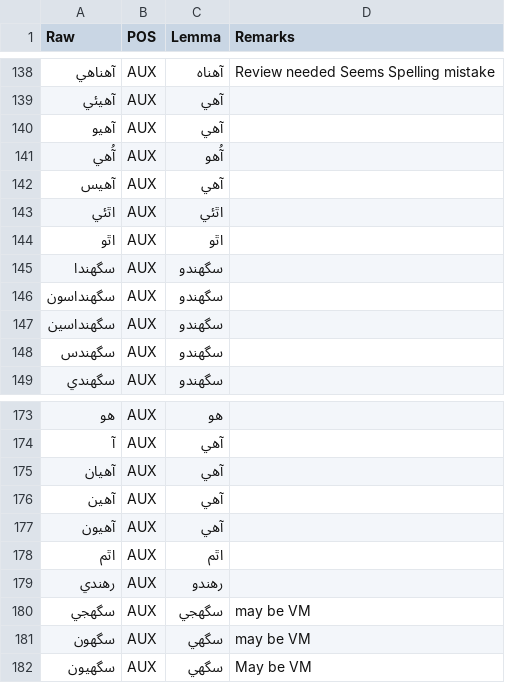
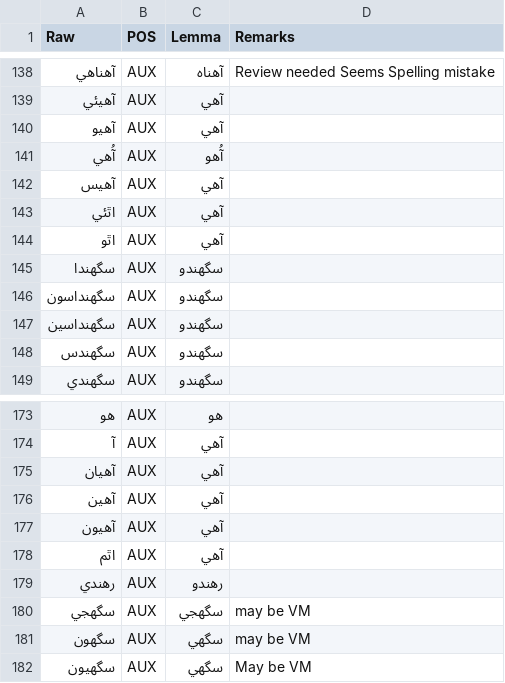
Before and after one commit to UniversalDependencies/UD_Sindhi-Isra, a TSV file: not-to-release/lemmas/predicted_lemmas_b2_corrected.tsv, drawn as a sheet; only a part is shown, gaps mark what is left out.

```diff
--- a/not-to-release/lemmas/predicted_lemmas_b2_corrected.tsv
+++ b/not-to-release/lemmas/predicted_lemmas_b2_corrected.tsv
@@ -142,4 +142,4 @@ Raw	POS	Lemma	Remarks
 آھيس	AUX	آھي	
-اٿئي	AUX	اٿئي	
-اٿو	AUX	اٿو	
+اٿئي	AUX	آھي
+اٿو	AUX	آھي
 سگهندا	AUX	سگهندو	
@@ -177,3 +177,3 @@ Raw	POS	Lemma	Remarks
 آھيون	AUX	آھي	
-اٿم	AUX	اٿم	
+اٿم	AUX	آھي
 رهندي	AUX	رهندو	
```
Also changed, not shown: not-to-release/lemmas/hand_lemmatized.tsv, not-to-release/lemmas/updated_md_lemmas.tsv, 9 other files.
